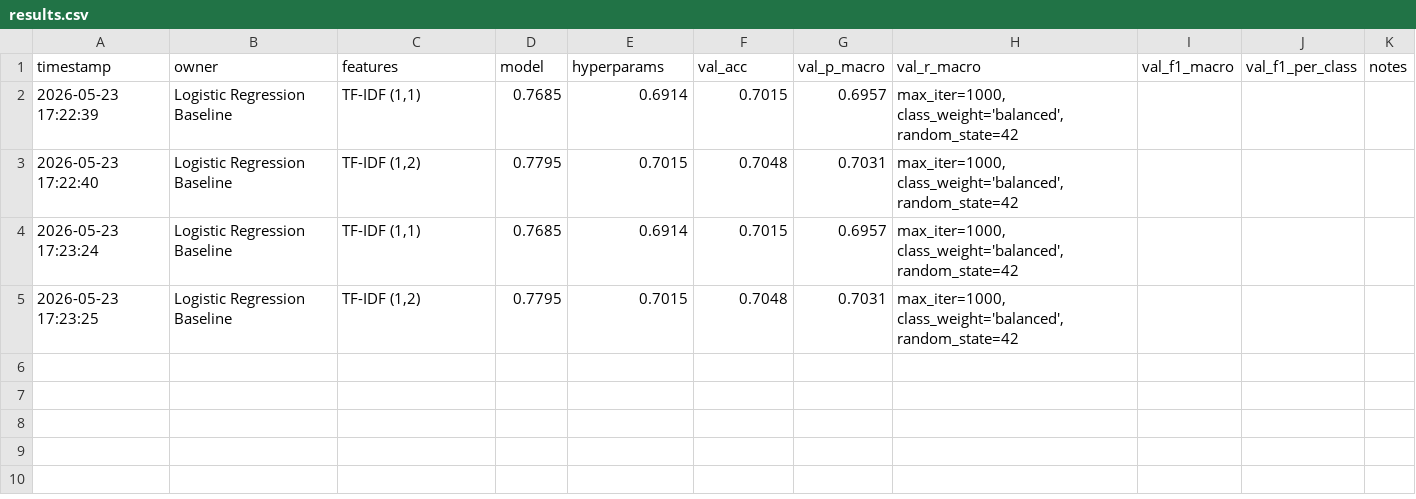
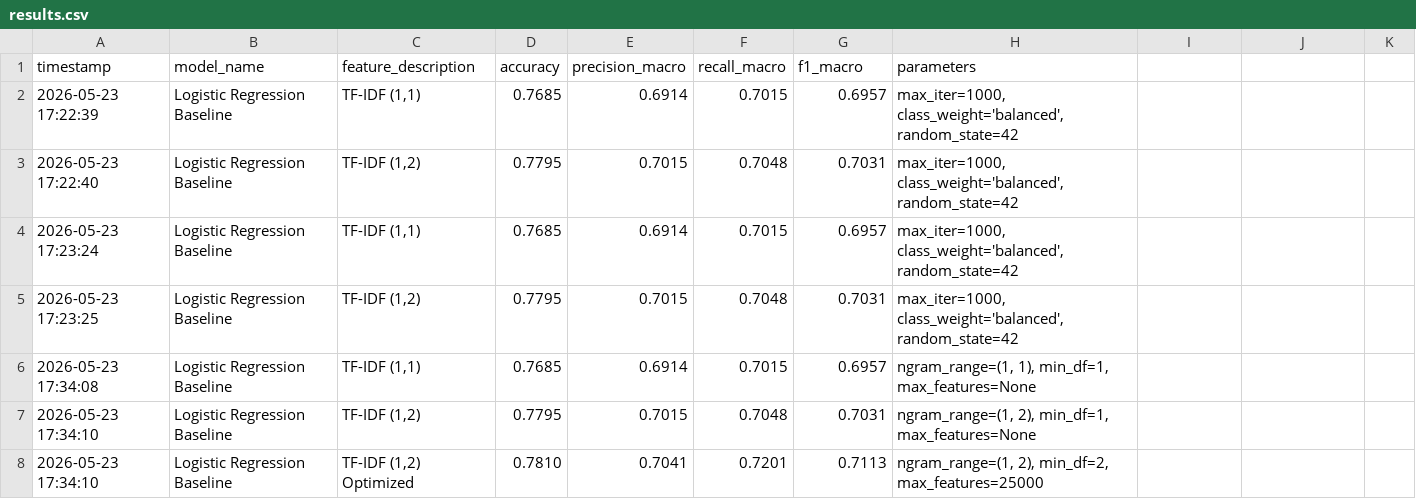
Before and after one commit to GoncaloBento/text-mining-tweet-classification, a CSV file: outputs/results.csv, drawn as a sheet; removed rows and columns are numbered as before the commit, all else as after; the diff names each change by its address in the sheet, - before the commit and + after, or states it on an @@ line.

```diff
--- a/outputs/results.csv
+++ b/outputs/results.csv
-row 1: timestamp | owner | features | model | hyperparams | val_acc | val_p_macro | val_r_macro | val_f1_macro | val_f1_per_class | notes
+row 1: timestamp | model_name | feature_description | accuracy | precision_macro | recall_macro | f1_macro | parameters
+row 6: 2026-05-23 17:34:08 | Logistic Regression Baseline | TF-IDF (1,1) | 0.7685 | 0.6914 | 0.7015 | 0.6957 | ngram_range=(1, 1), min_df=1, max_features=None
+row 7: 2026-05-23 17:34:10 | Logistic Regression Baseline | TF-IDF (1,2) | 0.7795 | 0.7015 | 0.7048 | 0.7031 | ngram_range=(1, 2), min_df=1, max_features=None
+row 8: 2026-05-23 17:34:10 | Logistic Regression Baseline | TF-IDF (1,2) Optimized | 0.7810 | 0.7041 | 0.7201 | 0.7113 | ngram_range=(1, 2), min_df=2, max_features=25000
```
Also changed, not shown: 2 other files.
